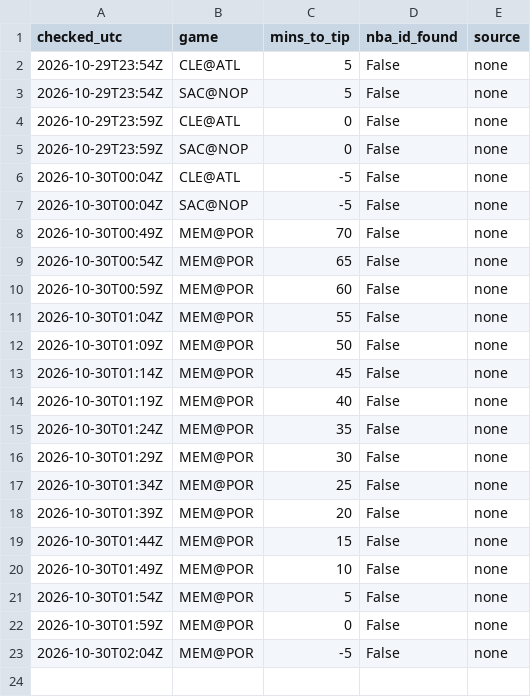
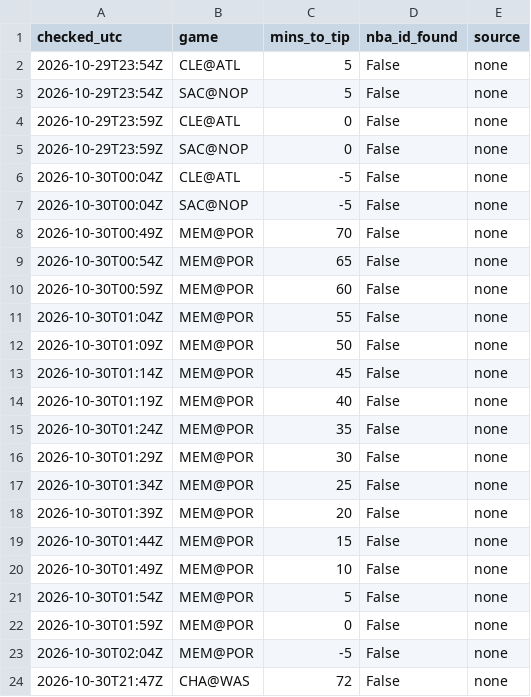
Before and after one commit to shreyaslamba2004-svg/NBA, a CSV file: output/lineups_log.csv, drawn as a sheet; the diff names each change by its address in the sheet, - before the commit and + after, or states it on an @@ line.

```diff
--- a/output/lineups_log.csv
+++ b/output/lineups_log.csv
+row 24: 2026-10-30T21:47Z | CHA@WAS | 72 | False | none
```
Also changed, not shown: logs/market/game_lines/2026-10-30.csv, output/2026-10-30/edges.csv, 17 other files.
